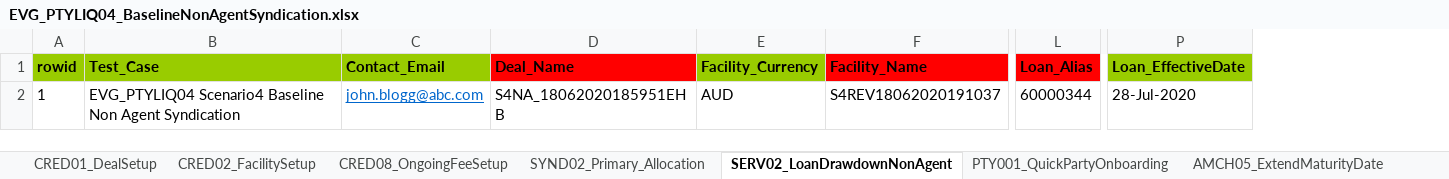
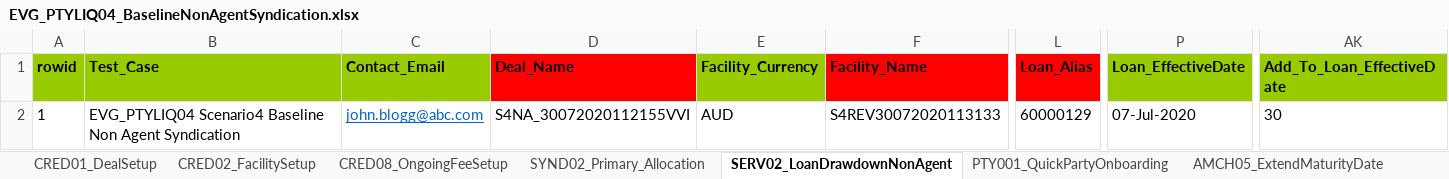
Before and after one commit to shirleenhong/automation-loan-application-cba, an Excel workbook: DataSet/LoanIQ_DataSet/EVG_PTYLIQ04_BaselineNonAgentSyndication.xlsx, sheet SERV02_LoanDrawdownNonAgent, drawn as a sheet; only a part is shown, gaps mark what is left out; values as stored, in another font and other column widths than the file's, no borders; the diff names each change by its address in the sheet, - before the commit and + after, or states it on an @@ line.

```diff
--- a/DataSet/LoanIQ_DataSet/EVG_PTYLIQ04_BaselineNonAgentSyndication.xlsx (sheet SERV02_LoanDrawdownNonAgent)
+++ b/DataSet/LoanIQ_DataSet/EVG_PTYLIQ04_BaselineNonAgentSyndication.xlsx (sheet SERV02_LoanDrawdownNonAgent)
+column AK (Add_To_Loan_EffectiveDate), row 2: 30
-D2 (Deal_Name): S4NA_18062020185951EHB
+D2 (Deal_Name): S4NA_30072020112155VVI
-F2 (Facility_Name): S4REV18062020191037
+F2 (Facility_Name): S4REV30072020113133
-L2 (Loan_Alias): 60000344
+L2 (Loan_Alias): 60000129
-P2 (Loan_EffectiveDate): 28-Jul-2020
+P2 (Loan_EffectiveDate): 07-Jul-2020
```
Also changed, not shown: sheet AMCH06_PricingChangeTransaction, sheet SERV22_InterestPayments, sheet AMCH02_LenderShareAdjustment, 12 other files.
